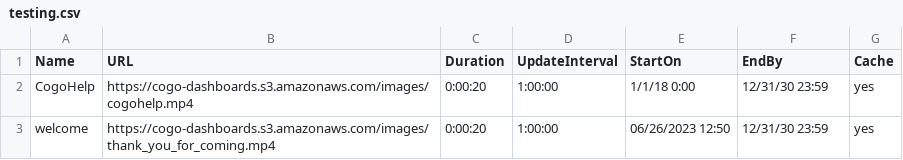
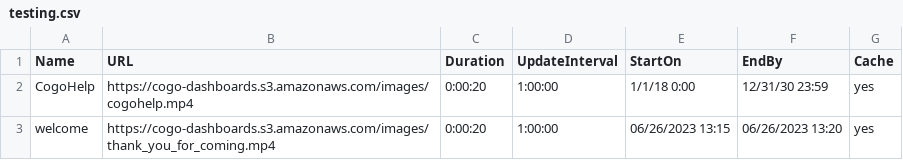
Before and after one commit to cogo-roadmaps/exhibits, a CSV file: csv/testing.csv, drawn as a sheet.

Commit message:
Update testing.csv

```diff
--- a/csv/testing.csv
+++ b/csv/testing.csv
@@ -2,2 +2,2 @@ Name,URL,Duration,UpdateInterval,StartOn,EndBy,Cache
 CogoHelp,https://cogo-dashboards.s3.amazonaws.com/images/cogohelp.mp4,0:00:20,1:00:00,1/1/18 0:00,12/31/30 23:59,yes
-welcome,https://cogo-dashboards.s3.amazonaws.com/images/thank_you_for_coming.mp4,0:00:20,1:00:00,06/26/2023 12:50,12/31/30 23:59,yes
+welcome,https://cogo-dashboards.s3.amazonaws.com/images/thank_you_for_coming.mp4,0:00:20,1:00:00,06/26/2023 13:15,06/26/2023 13:20,yes
```
